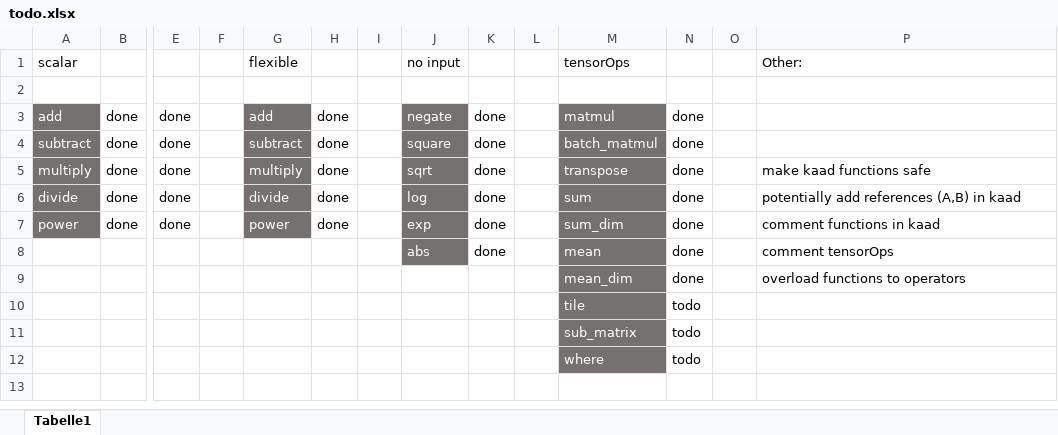
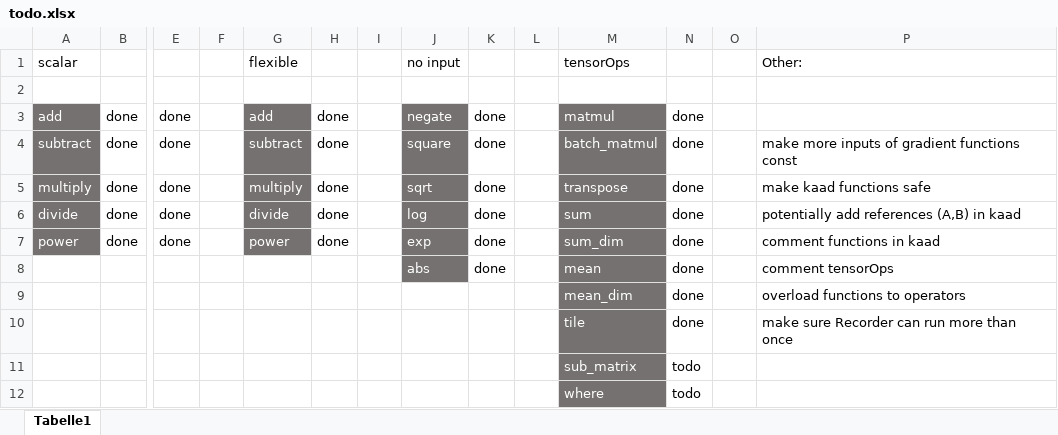
Before and after one commit to felixb419/kaad, an Excel workbook: todo.xlsx, sheet Tabelle1, drawn as a sheet; only a part is shown, gaps mark what is left out; values as stored, in another font and other column widths than the file's, no borders; conditional formats not drawn; removed rows and columns are numbered as before the commit, all else as after; rows hold the shown columns only; the diff names each change by its address in the sheet, - before the commit and + after, or states it on an @@ line.

Commit message:
added tile operatin, updated todo

```diff
--- a/todo.xlsx (sheet Tabelle1)
+++ b/todo.xlsx (sheet Tabelle1)
-P4: (empty)
+P4: make more inputs of gradient functions const
-row 10:  |  |  |  |  |  |  |  |  |  | tile | todo
+row 10:  |  |  |  |  |  |  |  |  |  | tile | done |  | make sure Recorder can run more than once
```
Also changed, not shown: 3 other files.
